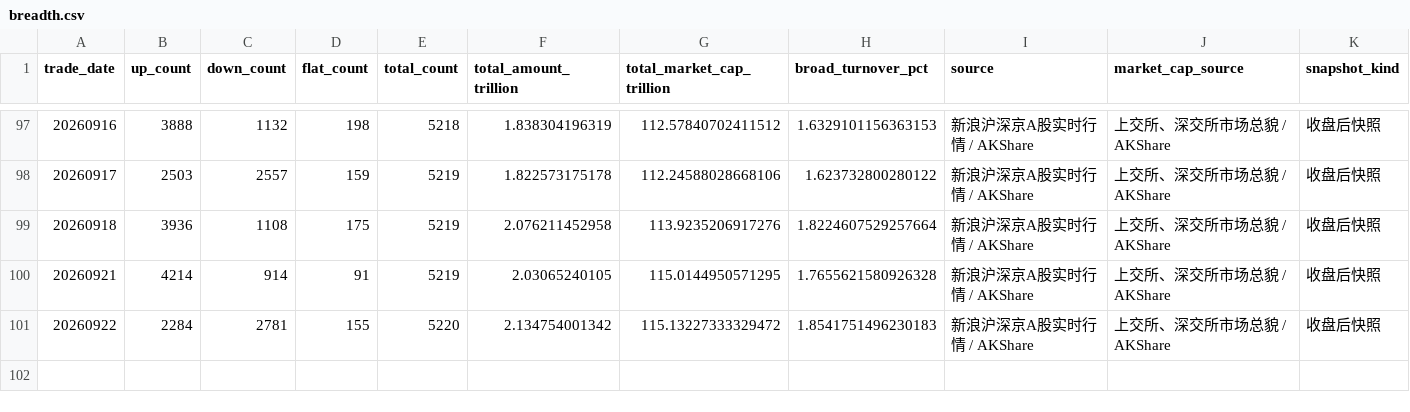
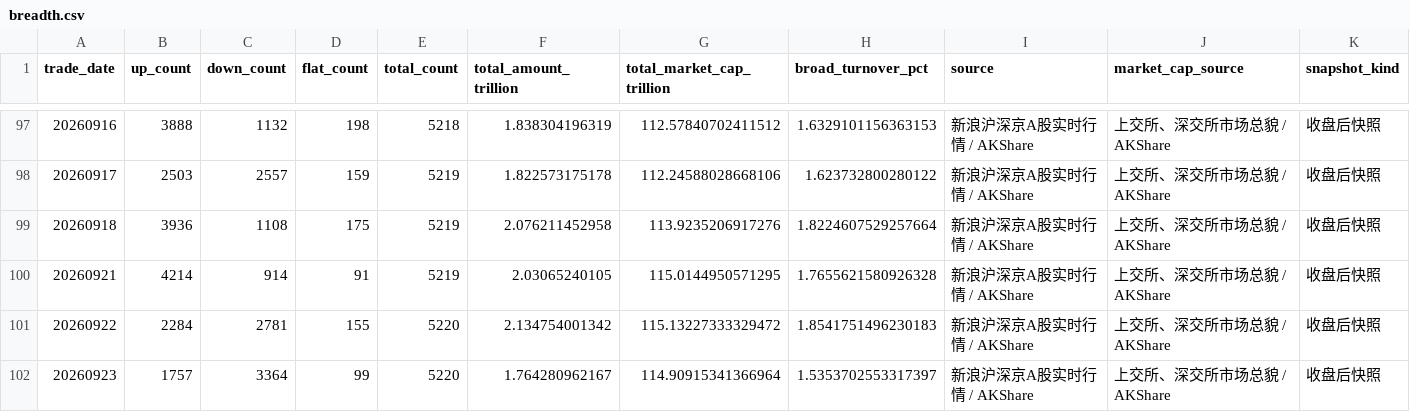
Before and after one commit to yuwxsarah/macroscope-dashboard, a CSV file: data/breadth.csv, drawn as a sheet; only a part is shown, gaps mark what is left out; the diff names each change by its address in the sheet, - before the commit and + after, or states it on an @@ line.

```diff
--- a/data/breadth.csv
+++ b/data/breadth.csv
+row 102: 20260923 | 1757 | 3364 | 99 | 5220 | 1.764280962167 | 114.90915341366964 | 1.5353702553317397 | 新浪沪深京A股实时行情 / AKShare | 上交所、深交所市场总貌 / AKShare | 收盘后快照
```
Also changed, not shown: data/crowding.csv, data/leverage.csv, 6 other files.
